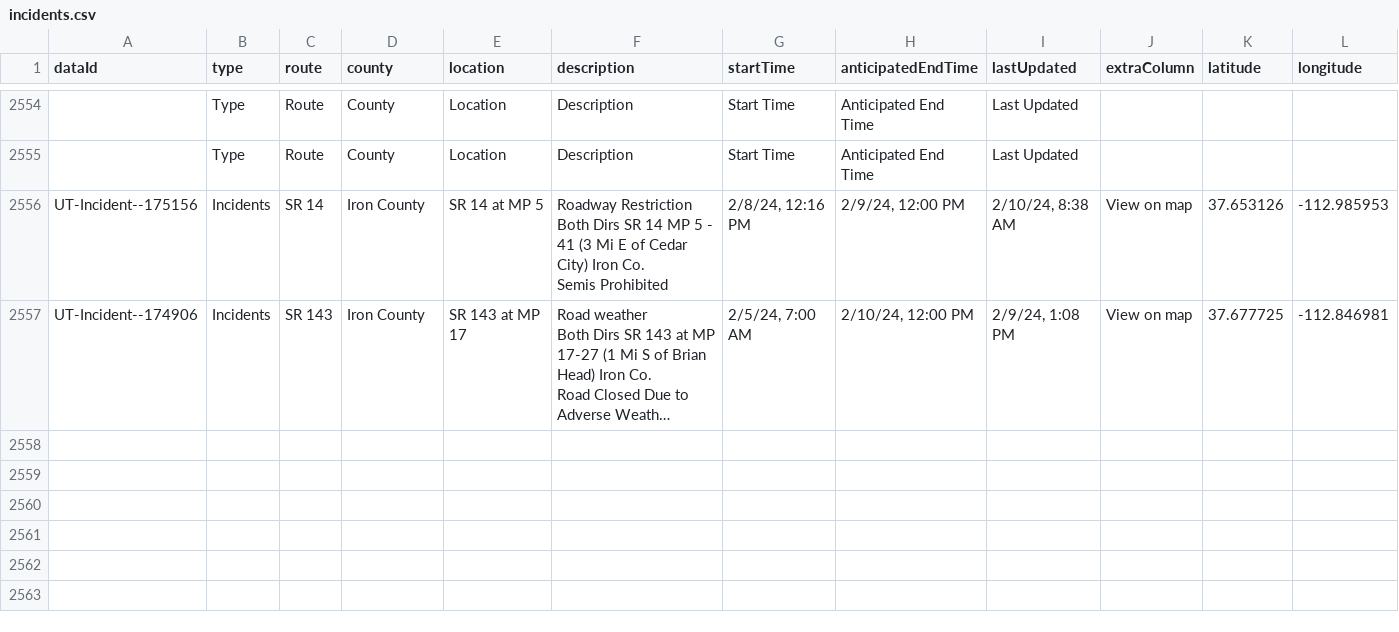
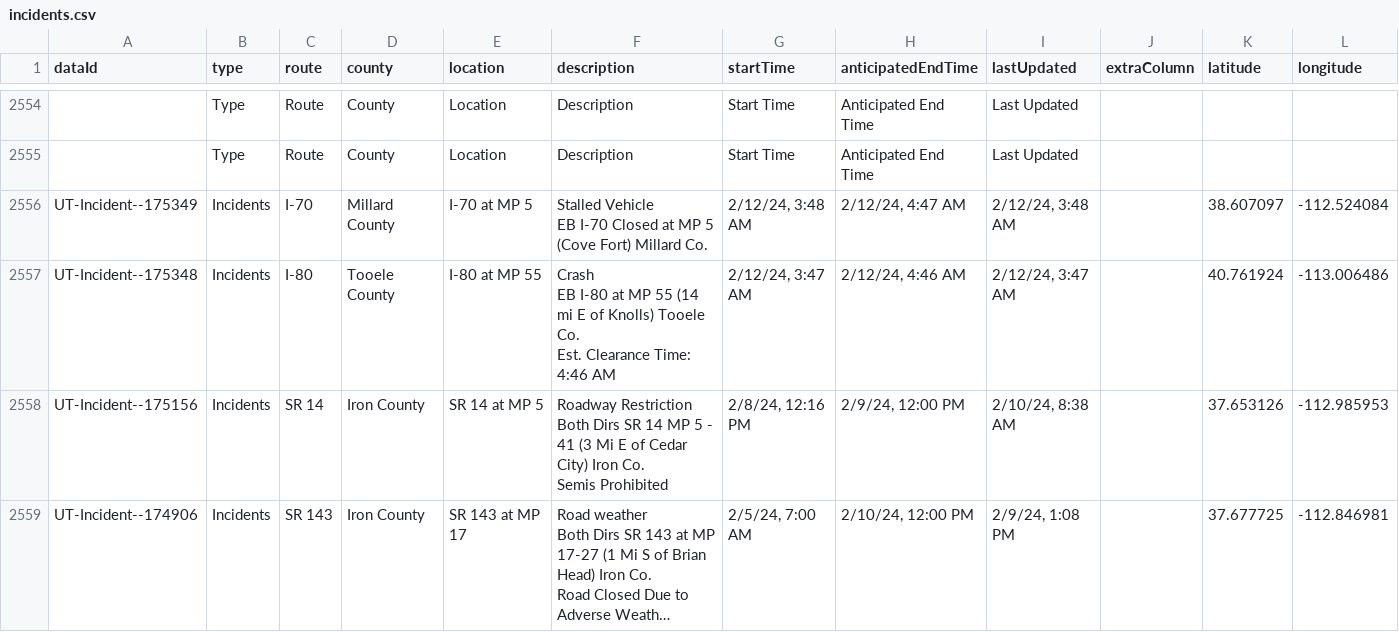
Before and after one commit to evanapplegate/evanapplegate.github.io, a CSV file: traffic_incidents_map/incidents.csv, drawn as a sheet; only a part is shown, gaps mark what is left out; long unchanged cells end in …; addresses are those after the commit; ↵ is a line break in a cell; the diff names each change by its address in the sheet, - before the commit and + after, or states it on an @@ line.

```diff
--- a/traffic_incidents_map/incidents.csv
+++ b/traffic_incidents_map/incidents.csv
+row 2556: UT-Incident--175349 | Incidents | I-70 | Millard County | I-70 at MP 5 | Stalled Vehicle ↵ EB I-70 Closed at MP 5 (Cove Fort) Millard Co. | 2/12/24, 3:48 AM | 2/12/24, 4:47 AM | 2/12/24, 3:48 AM |  | 38.607097 | -112.524084
+row 2557: UT-Incident--175348 | Incidents | I-80 | Tooele County | I-80 at MP 55 | Crash ↵ EB I-80 at MP 55 (14 mi E of Knolls) Tooele Co. ↵ Est. Clearance Time: 4:46 AM | 2/12/24, 3:47 AM | 2/12/24, 4:46 AM | 2/12/24, 3:47 AM |  | 40.761924 | -113.006486
-J2558:J2559 (extraColumn): View on map
+J2558:J2559 (extraColumn): (empty)
```
